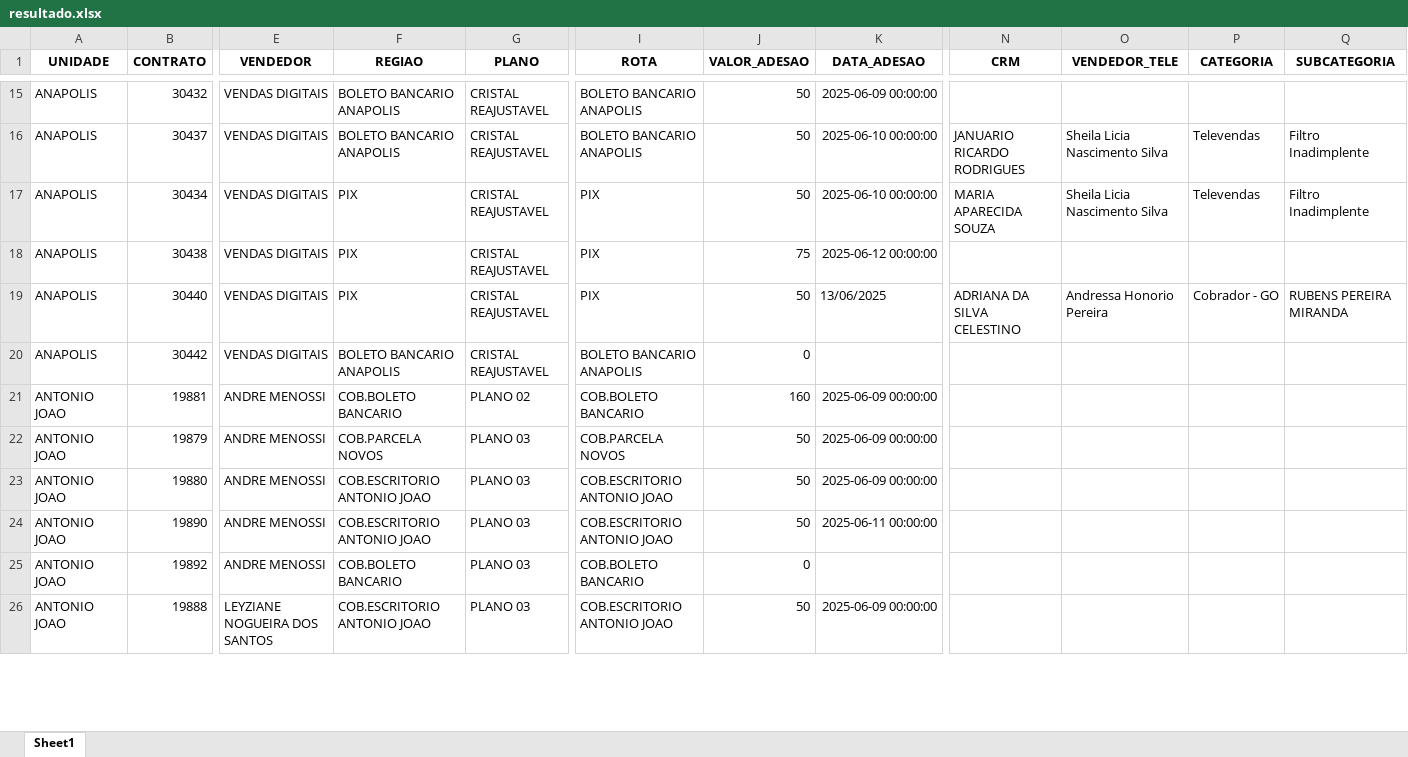
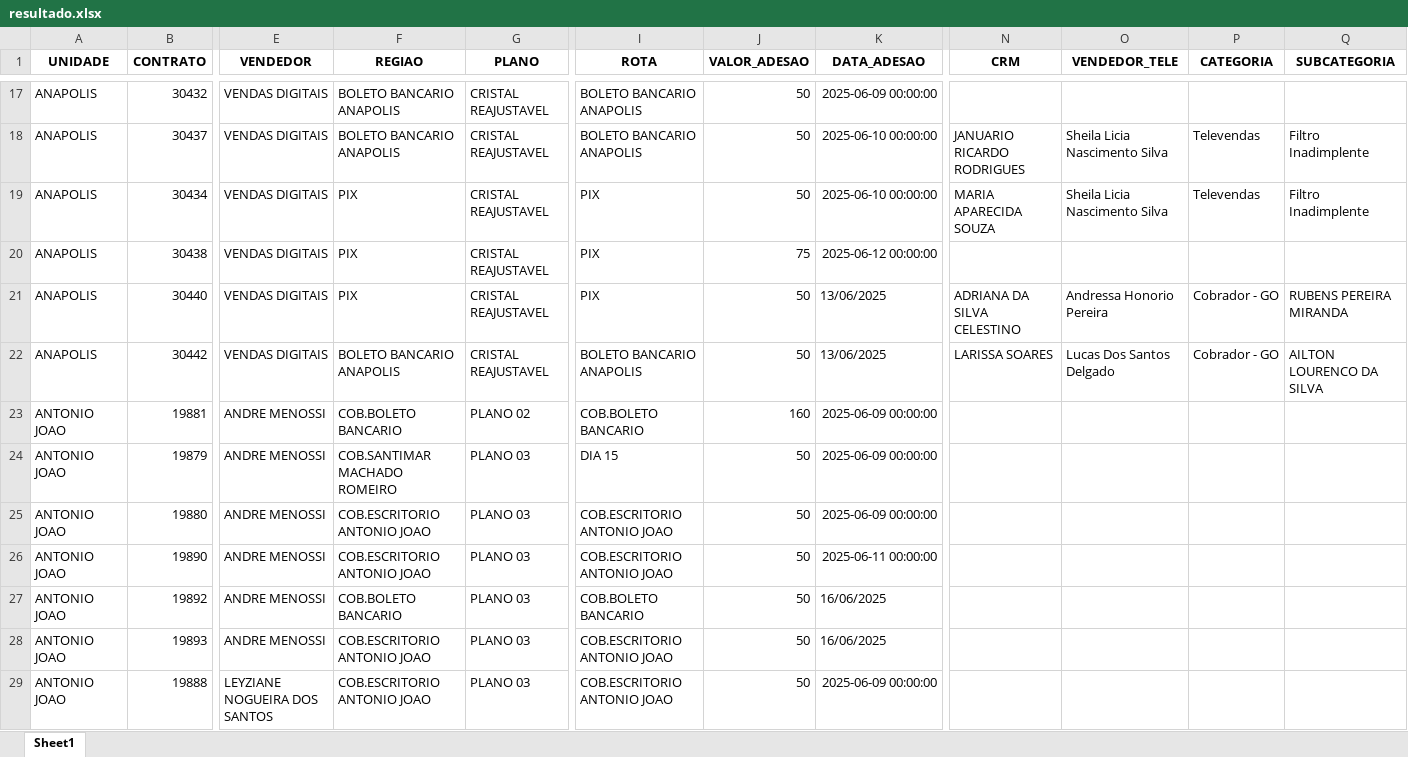
Before and after one commit to itstakas/Projeto_Vendas, an Excel workbook: uploads/resultado.xlsx, sheet Sheet1, drawn as a sheet; only a part is shown, gaps mark what is left out; values as stored, in another font and other column widths than the file's, no borders; addresses are those after the commit; rows hold the shown columns only; the diff covers the shown part only; the diff names each change by its address in the sheet, - before the commit and + after, or states it on an @@ line.

```diff
--- a/uploads/resultado.xlsx (sheet Sheet1)
+++ b/uploads/resultado.xlsx (sheet Sheet1)
-J22 (VALOR_ADESAO): 0
+J22 (VALOR_ADESAO): 50
-K22 (DATA_ADESAO): (empty)
+K22 (DATA_ADESAO): 13/06/2025
-N22 (CRM): (empty)
+N22 (CRM): LARISSA SOARES
-O22 (VENDEDOR_TELE): (empty)
+O22 (VENDEDOR_TELE): Lucas Dos Santos Delgado
-P22 (CATEGORIA): (empty)
+P22 (CATEGORIA): Cobrador - GO
-Q22 (SUBCATEGORIA): (empty)
+Q22 (SUBCATEGORIA): AILTON LOURENCO DA SILVA
-F24 (REGIAO): COB.PARCELA NOVOS
+F24 (REGIAO): COB.SANTIMAR MACHADO ROMEIRO
-I24 (ROTA): COB.PARCELA NOVOS
+I24 (ROTA): DIA 15
-J27 (VALOR_ADESAO): 0
+J27 (VALOR_ADESAO): 50
-K27 (DATA_ADESAO): (empty)
+K27 (DATA_ADESAO): 16/06/2025
+row 28: ANTONIO JOAO | 19893 | ANDRE MENOSSI | COB.ESCRITORIO ANTONIO JOAO | PLANO 03 | COB.ESCRITORIO ANTONIO JOAO | 50 | 16/06/2025
```
Also changed, not shown: 55 added rows, 8 removed rows and 77 edited cells elsewhere in this sheet, uploads/Planilha1.xlsx, 5 other files.
